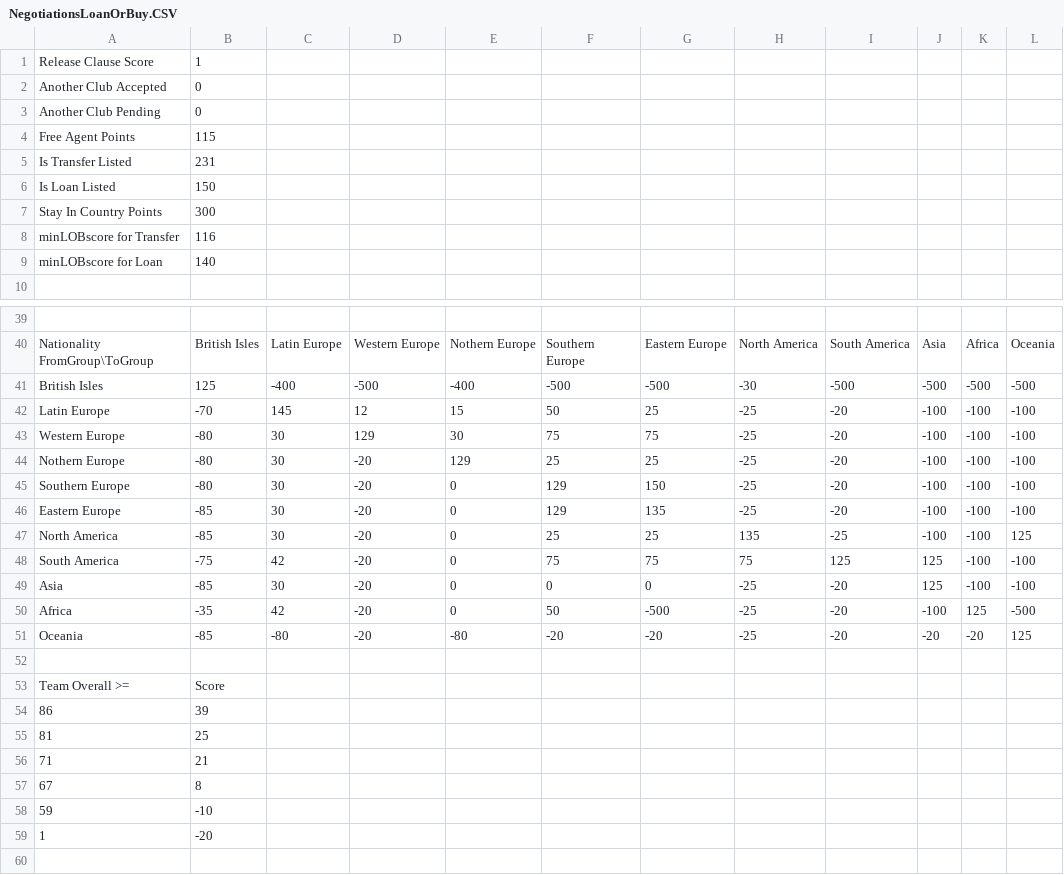
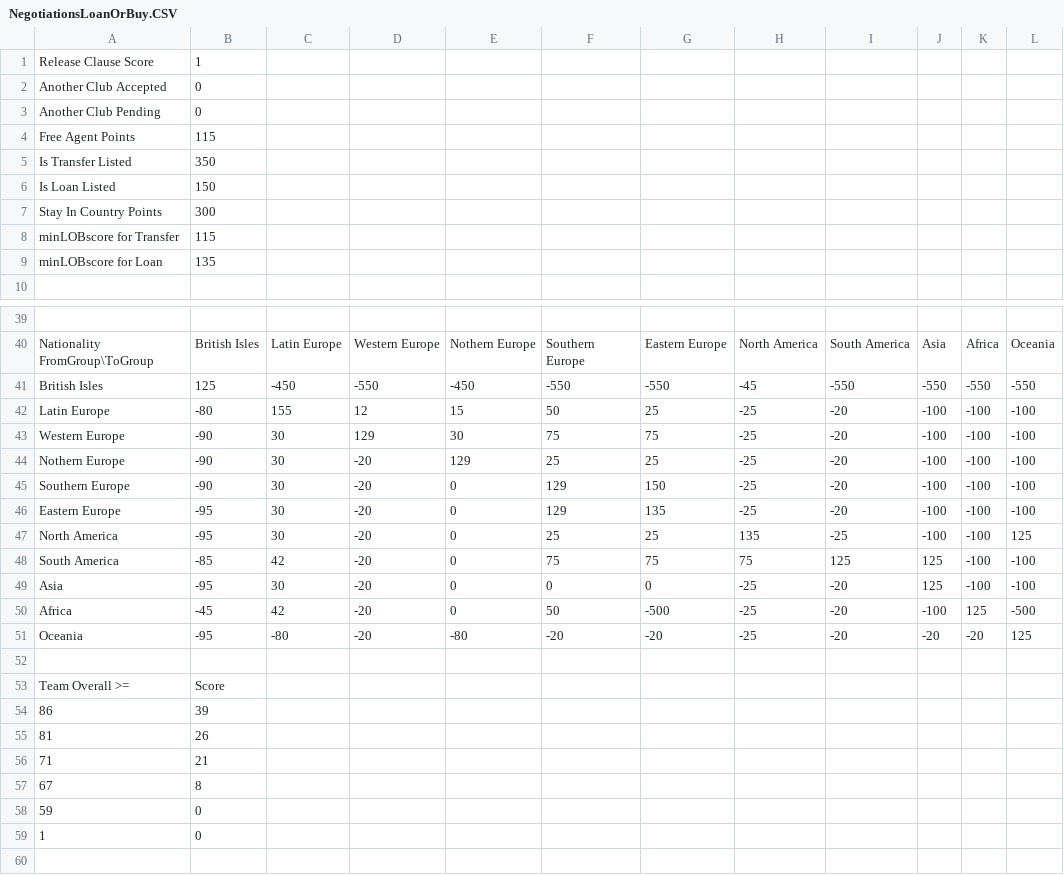
Before and after one commit to paulov-t/FIFA-20-Career-Mod, a CSV file: Source/dlc/dlc_FootballCompEng/dlc/FootballCompEng/data/Transfers/NegotiationsLoanOrBuy.CSV, drawn as a sheet; only a part is shown, gaps mark what is left out; removed rows and columns are numbered as before the commit, all else as after; the diff covers the shown part only; the diff names each change by its address in the sheet, - before the commit and + after, or states it on an @@ line.

```diff
--- a/Source/dlc/dlc_FootballCompEng/dlc/FootballCompEng/data/Transfers/NegotiationsLoanOrBuy.CSV
+++ b/Source/dlc/dlc_FootballCompEng/dlc/FootballCompEng/data/Transfers/NegotiationsLoanOrBuy.CSV
-B5: 231
+B5: 350
-B8: 116
+B8: 115
-B9: 140
+B9: 135
-row 41: British Isles | 125 | -400 | -500 | -400 | -500 | -500 | -30 | -500 | -500 | -500 | -500
+row 41: British Isles | 125 | -450 | -550 | -450 | -550 | -550 | -45 | -550 | -550 | -550 | -550
-B42: -70
+B42: -80
-C42: 145
+C42: 155
-B43:B45: -80
+B43:B45: -90
-B46:B47: -85
+B46:B47: -95
-B48: -75
+B48: -85
-B49: -85
+B49: -95
-B50: -35
+B50: -45
-B51: -85
+B51: -95
-B55: 25
+B55: 26
-B58: -10
+B58: 0
-B59: -20
+B59: 0
```
Also changed, not shown: 6 edited cells elsewhere in this file, Source/dlc/dlc_FootballCompEng/dlc/FootballCompEng/data/Finance/ProfCWRelation.CSV, Source/dlc/dlc_FootballCompEng/dlc/FootballCompEng/data/Finance/TransfersReturnRelation.CSV, 53 other files.
